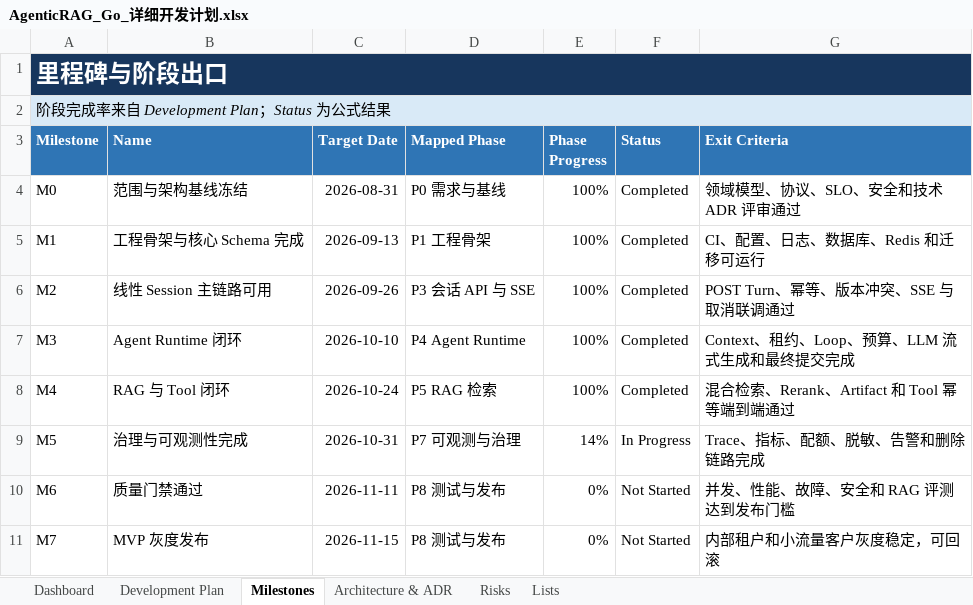
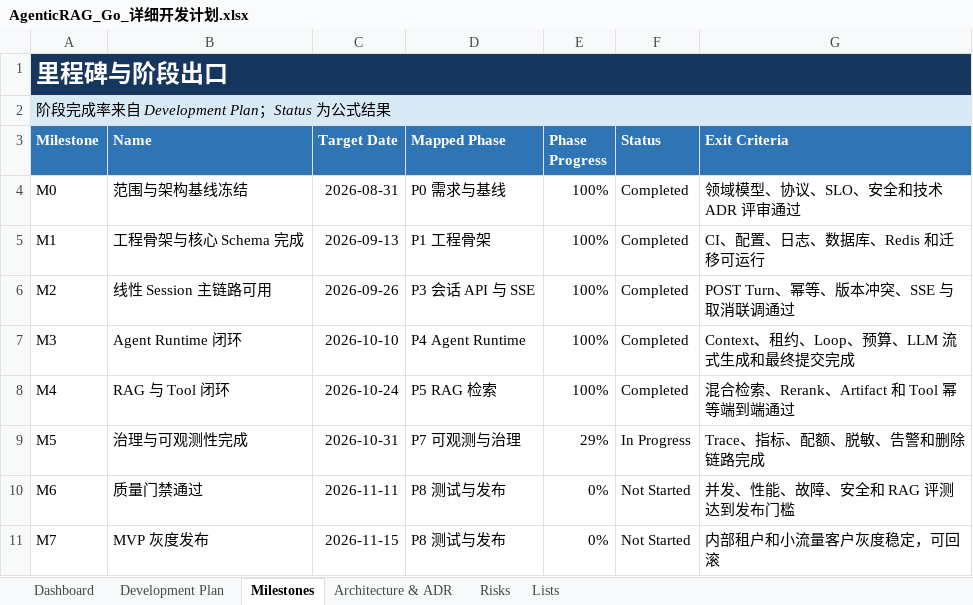
Before and after one commit to oombot2049/agentic_rag, an Excel workbook: AgenticRAG_Go_详细开发计划.xlsx, sheet Milestones, drawn as a sheet; values as stored, in another font and other column widths than the file's, no borders; conditional formats not drawn; the diff names each change by its address in the sheet, - before the commit and + after, or states it on an @@ line.

```diff
--- a/AgenticRAG_Go_详细开发计划.xlsx (sheet Milestones)
+++ b/AgenticRAG_Go_详细开发计划.xlsx (sheet Milestones)
-E9 (Phase Progress): 14%
+E9 (Phase Progress): 29%
```
Also changed, not shown: sheet Dashboard, sheet Development Plan, charts or pictures, 6 other files.
